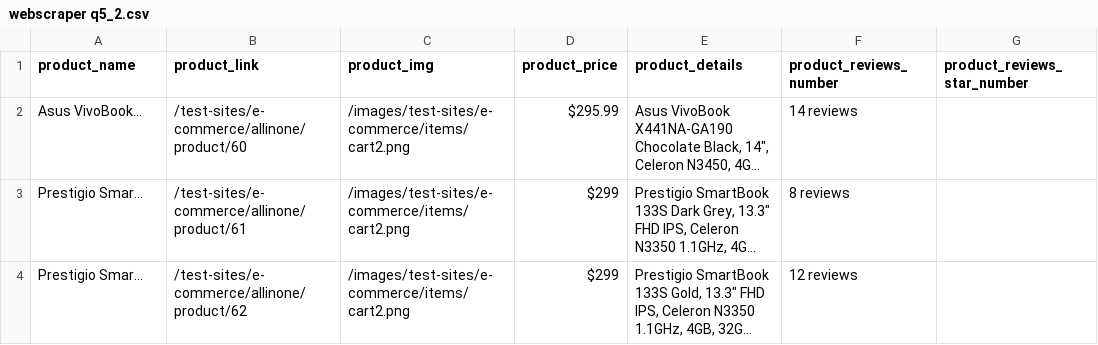
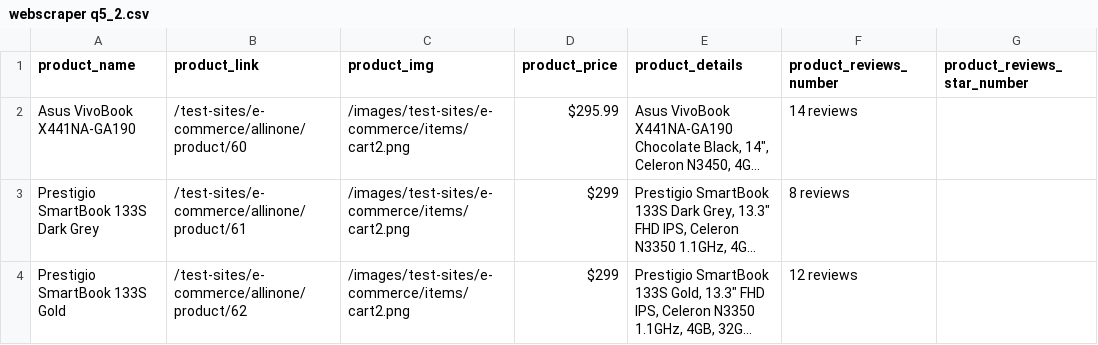
Before and after one commit to asifkasi/course-python-and-automation-by-kasi, a CSV file: Student's Folders/abdur rehman/web_scraping/other_website/webscraper q5_2.csv, drawn as a sheet; long unchanged cells end in …; the diff names each change by its address in the sheet, - before the commit and + after, or states it on an @@ line.

```diff
--- a/Student's Folders/abdur rehman/web_scraping/other_website/webscraper q5_2.csv
+++ b/Student's Folders/abdur rehman/web_scraping/other_website/webscraper q5_2.csv
-A2 (product_name): Asus VivoBook...
+A2 (product_name): Asus VivoBook X441NA-GA190
-A3 (product_name): Prestigio Smar...
+A3 (product_name): Prestigio SmartBook 133S Dark Grey
-A4 (product_name): Prestigio Smar...
+A4 (product_name): Prestigio SmartBook 133S Gold
```
Also changed, not shown: Student's Folders/abdur rehman/web_scraping/other_website/webscraper q5_3.csv, Student's Folders/abdur rehman/web_scraping/other_website/webscraper q5_4.csv, 11 other files.
